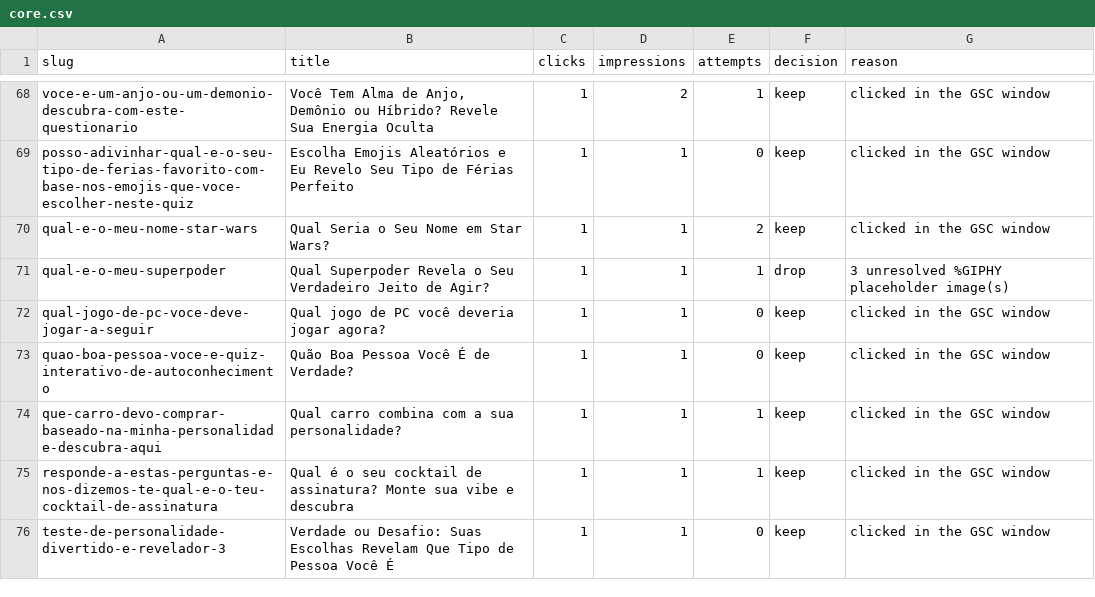
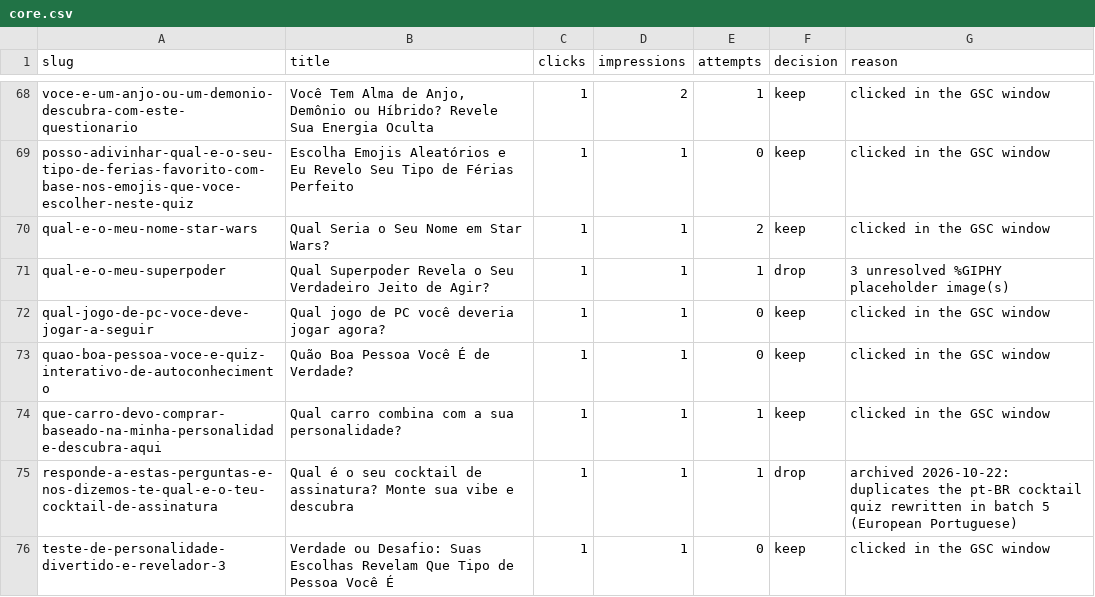
Before and after one commit to LucasHenriqueDiniz/funsona, a CSV file: scripts/adsense-core/core.csv, drawn as a sheet; only a part is shown, gaps mark what is left out.

Commit message:
docs, scripts: batch 7 in production, cocktail duplicate archived, core at 66 of 66
Six rewrites are written to remote D1 after the owner's go. The European-Portuguese cocktail quiz is
archived by the owner's choice, so its non-alcoholic rewrite stays unpublished and core.csv marks it
drop. The remote report prints 66 of 66, which meets the slice's "Done when". The live pages render
6 of 6, the archived quiz redirects to /404, and the sitemap matches D1, 66 = 66.

```diff
--- a/scripts/adsense-core/core.csv
+++ b/scripts/adsense-core/core.csv
@@ -74,3 +74,3 @@ quao-boa-pessoa-voce-e-quiz-interativo-de-autoconhecimento,Quão Boa Pessoa Voc
 que-carro-devo-comprar-baseado-na-minha-personalidade-descubra-aqui,Qual carro combina com a sua personalidade?,1,1,1,keep,clicked in the GSC window
-responde-a-estas-perguntas-e-nos-dizemos-te-qual-e-o-teu-cocktail-de-assinatura,Qual é o seu cocktail de assinatura? Monte sua vibe e descubra,1,1,1,keep,clicked in the GSC window
+responde-a-estas-perguntas-e-nos-dizemos-te-qual-e-o-teu-cocktail-de-assinatura,Qual é o seu cocktail de assinatura? Monte sua vibe e descubra,1,1,1,drop,archived 2026-10-22: duplicates the pt-BR cocktail quiz rewritten in batch 5 (European Portuguese)
 teste-de-personalidade-divertido-e-revelador-3,Verdade ou Desafio: Suas Escolhas Revelam Que Tipo de Pessoa Você É,1,1,0,keep,clicked in the GSC window
```
Also changed, not shown: 2 other files.
